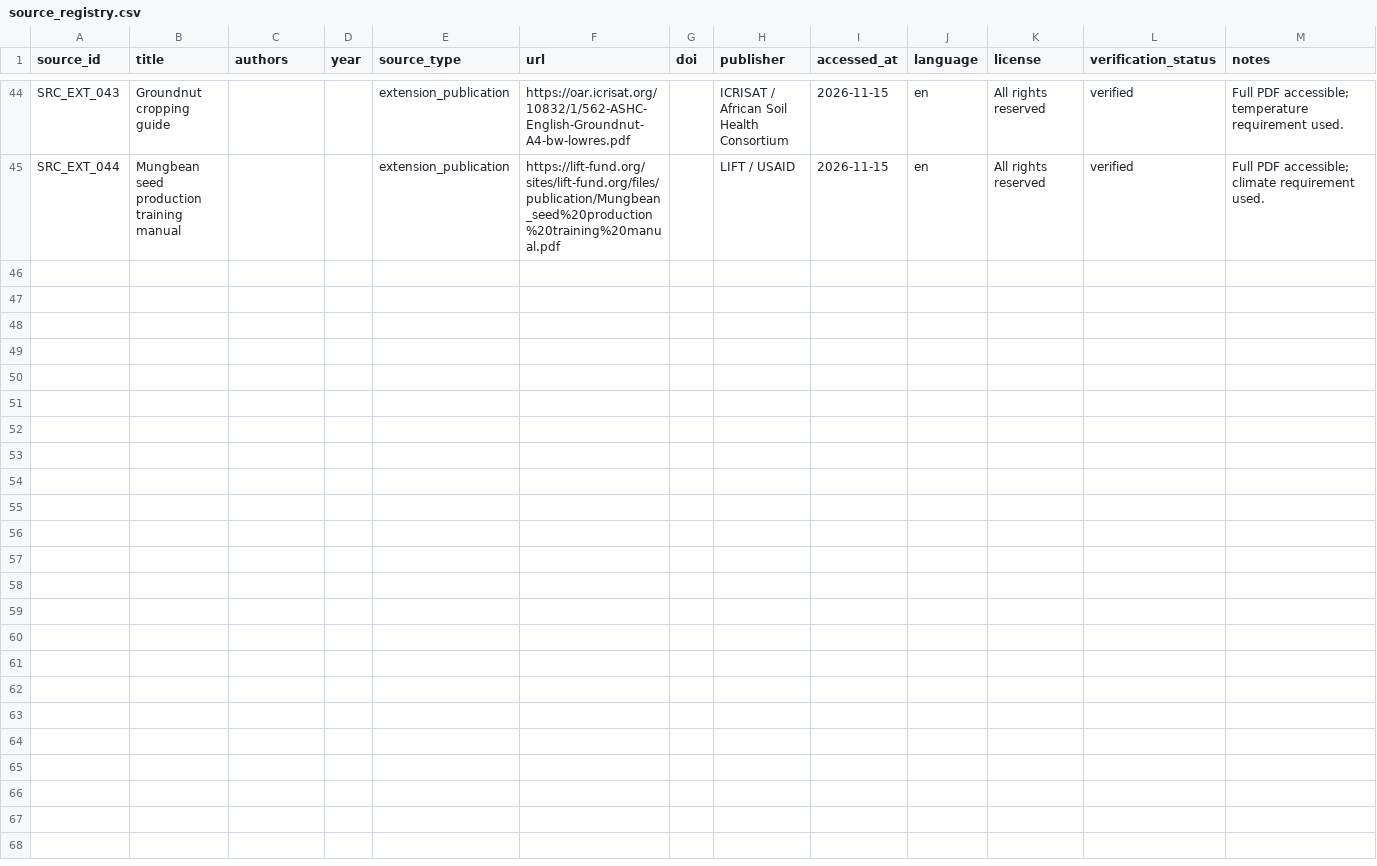
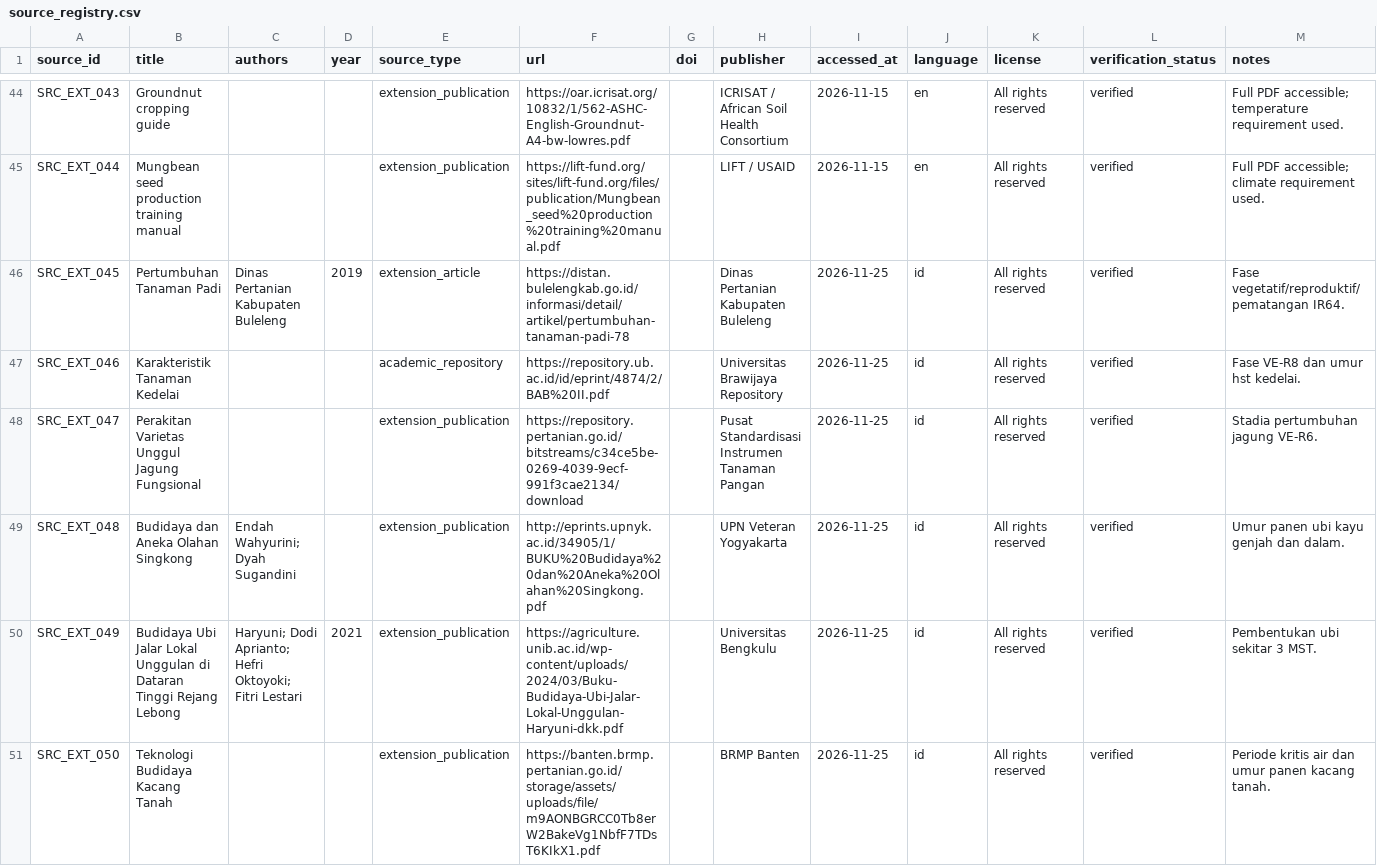
Before and after one commit to rrrambatsigma/kbr-kelompok5, a CSV file: 01_knowledge_sources/external/source_registry.csv, drawn as a sheet; only a part is shown, gaps mark what is left out; rows hold the shown columns only; the diff covers the shown part only; the diff names each change by its address in the sheet, - before the commit and + after, or states it on an @@ line.

Commit message:
feat: enrichment varietas/fase, SWRL anonim, dan backend diagnosis

```diff
--- a/01_knowledge_sources/external/source_registry.csv
+++ b/01_knowledge_sources/external/source_registry.csv
+row 46: SRC_EXT_045 | Pertumbuhan Tanaman Padi | Dinas Pertanian Kabupaten Buleleng | 2019 | extension_article | https://distan.bulelengkab.go.id/informasi/detail/artikel/pertumbuhan-tanaman-padi-78 |  | Dinas Pertanian Kabupaten Buleleng | 2026-11-25 | id | All rights reserved | verified | Fase vegetatif/reproduktif/pematangan IR64.
+row 47: SRC_EXT_046 | Karakteristik Tanaman Kedelai |  |  | academic_repository | https://repository.ub.ac.id/id/eprint/4874/2/BAB%20II.pdf |  | Universitas Brawijaya Repository | 2026-11-25 | id | All rights reserved | verified | Fase VE-R8 dan umur hst kedelai.
+row 48: SRC_EXT_047 | Perakitan Varietas Unggul Jagung Fungsional |  |  | extension_publication | https://repository.pertanian.go.id/bitstreams/c34ce5be-0269-4039-9ecf-991f3cae2134/download |  | Pusat Standardisasi Instrumen Tanaman Pangan | 2026-11-25 | id | All rights reserved | verified | Stadia pertumbuhan jagung VE-R6.
+row 49: SRC_EXT_048 | Budidaya dan Aneka Olahan Singkong | Endah Wahyurini; Dyah Sugandini |  | extension_publication | http://eprints.upnyk.ac.id/34905/1/BUKU%20Budidaya%20dan%20Aneka%20Olahan%20Singkong.pdf |  | UPN Veteran Yogyakarta | 2026-11-25 | id | All rights reserved | verified | Umur panen ubi kayu genjah dan dalam.
+row 50: SRC_EXT_049 | Budidaya Ubi Jalar Lokal Unggulan di Dataran Tinggi Rejang Lebong | Haryuni; Dodi Aprianto; Hefri Oktoyoki; Fitri Lestari | 2021 | extension_publication | https://agriculture.unib.ac.id/wp-content/uploads/2024/03/Buku-Budidaya-Ubi-Jalar-Lokal-Unggulan-Haryuni-dkk.pdf |  | Universitas Bengkulu | 2026-11-25 | id | All rights reserved | verified | Pembentukan ubi sekitar 3 MST.
+row 51: SRC_EXT_050 | Teknologi Budidaya Kacang Tanah |  |  | extension_publication | https://banten.brmp.pertanian.go.id/storage/assets/uploads/file/m9AONBGRCC0Tb8erW2BakeVg1NbfF7TDsT6KIkX1.pdf |  | BRMP Banten | 2026-11-25 | id | All rights reserved | verified | Periode kritis air dan umur panen kacang tanah.
```
Also changed, not shown: 5 added rows elsewhere in this file, 34 other files.
